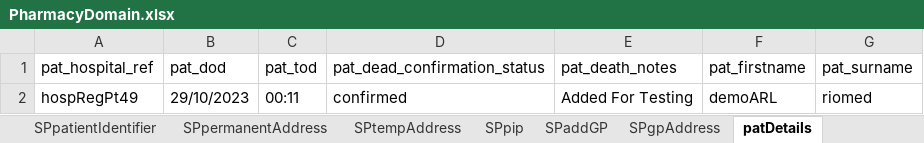
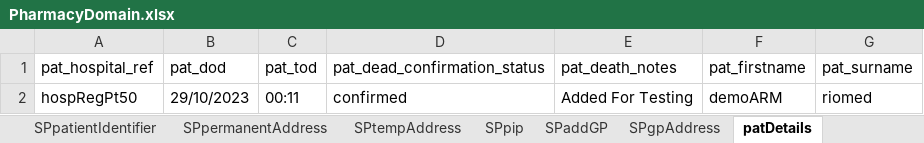
Before and after one commit to manojvyavahare27/DemoServerCellma4ClinicalAuto-, an Excel workbook: ExcelFiles/PharmacyDomain.xlsx, sheet patDetails, drawn as a sheet; values as stored, in another font and other column widths than the file's, no borders; the diff names each change by its address in the sheet, - before the commit and + after, or states it on an @@ line.

```diff
--- a/ExcelFiles/PharmacyDomain.xlsx (sheet patDetails)
+++ b/ExcelFiles/PharmacyDomain.xlsx (sheet patDetails)
-A2 (pat_hospital_ref): hospRegPt49
+A2 (pat_hospital_ref): hospRegPt50
-F2 (pat_firstname): demoARL
+F2 (pat_firstname): demoARM
```
Also changed, not shown: sheet patientIdentifier, sheet addPatient, sheet editPatient.
